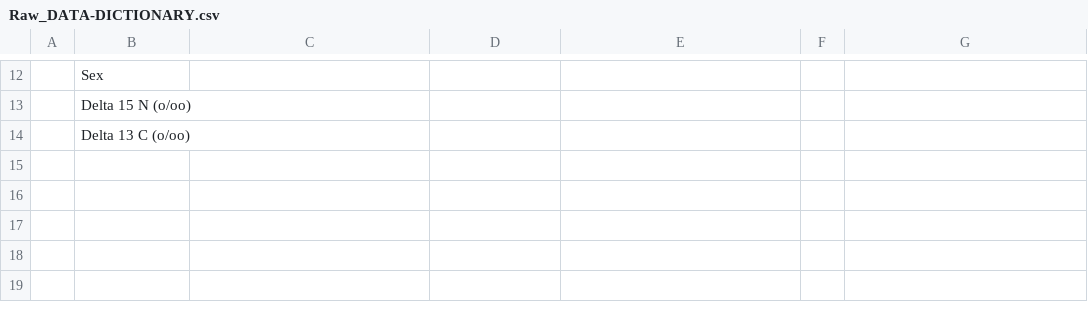
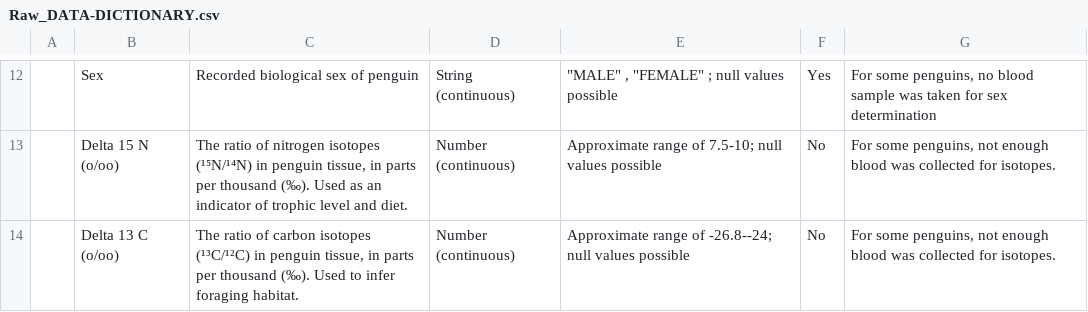
Before and after one commit to Dylanmgeorge/Mini-Project, a CSV file: data/data_raw/Raw_DATA-DICTIONARY.csv, drawn as a sheet; only a part is shown, gaps mark what is left out; the diff covers the shown part only.

```diff
--- a/data/data_raw/Raw_DATA-DICTIONARY.csv
+++ b/data/data_raw/Raw_DATA-DICTIONARY.csv
@@ -12,3 +12,3 @@
-,Sex,,,,,
-,Delta 15 N (o/oo),,,,,
-,Delta 13 C (o/oo),,,,,
+,Sex,Recorded biological sex of penguin,String (continuous),"""MALE"" , ""FEMALE"" ; null values possible",Yes,"For some penguins, no blood sample was taken for sex determination"
+,Delta 15 N (o/oo),"The ratio of nitrogen isotopes (¹⁵N/¹⁴N) in penguin tissue, in parts per thousand (‰). Used as an indicator of trophic level and diet.",Number (continuous),Approximate range of 7.5-10; null values possible,No,"For some penguins, not enough blood was collected for isotopes."
+,Delta 13 C (o/oo),"The ratio of carbon isotopes (¹³C/¹²C) in penguin tissue, in parts per thousand (‰). Used to infer foraging habitat.",Number (continuous),Approximate range of -26.8--24; null values possible,No,"For some penguins, not enough blood was collected for isotopes."
```
Also changed, not shown: 43 edited cells elsewhere in this file, data/data_processed/Adelie_Penguin_Processed_data.csv, data/data_processed/Processed_DATA-DICTIONARY.csv, 1 other file.
